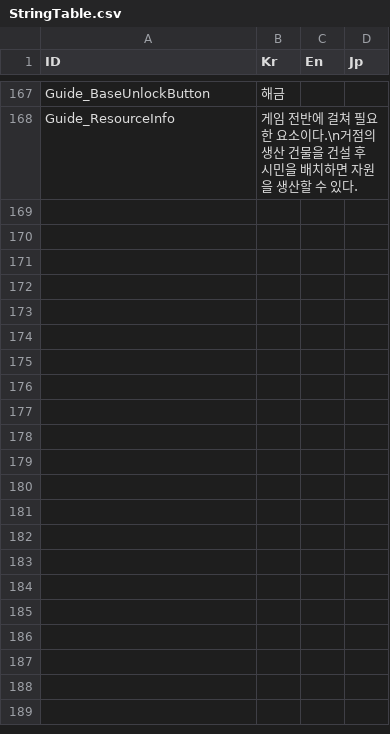
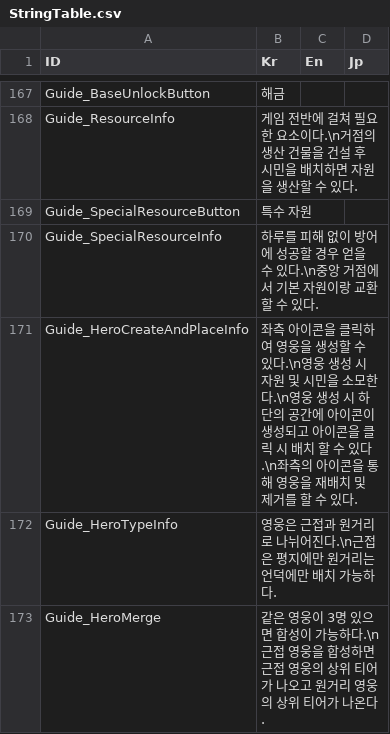
Before and after one commit to Miniro9322/TeamProject, a CSV file: Assets/Resources/DataTable/StringTable.csv, drawn as a sheet; only a part is shown, gaps mark what is left out; the diff names each change by its address in the sheet, - before the commit and + after, or states it on an @@ line.

```diff
--- a/Assets/Resources/DataTable/StringTable.csv
+++ b/Assets/Resources/DataTable/StringTable.csv
+row 169: Guide_SpecialResourceButton | 특수 자원
+row 170: Guide_SpecialResourceInfo | 하루를 피해 없이 방어에 성공할 경우 얻을 수 있다.\n중앙 거점에서 기본 자원이랑 교환 할 수 있다.
+row 171: Guide_HeroCreateAndPlaceInfo | 좌측 아이콘을 클릭하여 영웅을 생성할 수 있다.\n영웅 생성 시 자원 및 시민을 소모한다.\n영웅 생성 시 하단의 공간에 아이콘이 생성되고 아이콘을 클릭 시 배치 할 수 있다.\n좌측의 아이콘을 통해 영웅을 재배치 및 제거를 할 수 있다.
+row 172: Guide_HeroTypeInfo | 영웅은 근접과 원거리로 나뉘어진다.\n근접은 평지에만 원거리는 언덕에만 배치 가능하다.
+row 173: Guide_HeroMerge | 같은 영웅이 3명 있으면 합성이 가능하다.\n근접 영웅을 합성하면 근접 영웅의 상위 티어가 나오고 원거리 영웅의 상위 티어가 나온다.
```
Also changed, not shown: 1 other file.
